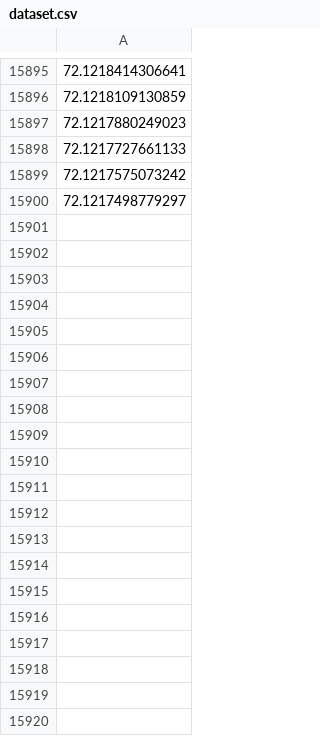
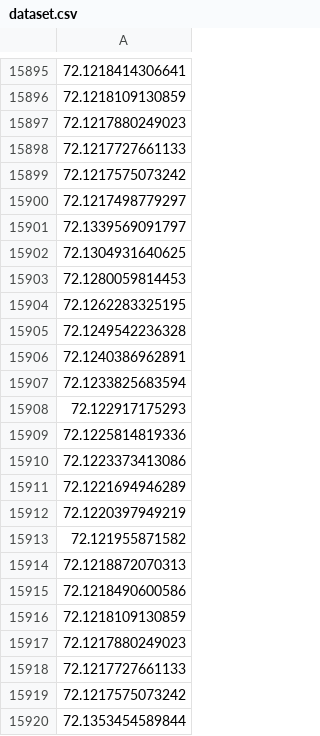
Before and after one commit to biplabro/Anomaly-Detection-LSTM-AutoEncoder, a CSV file: LSTM-Lite/lstm5_1/dataset.csv, drawn as a sheet; only a part is shown, gaps mark what is left out; the diff covers the shown part only.

```diff
--- a/LSTM-Lite/lstm5_1/dataset.csv
+++ b/LSTM-Lite/lstm5_1/dataset.csv
@@ -15900 +15900,21 @@
 72.1217498779297
+72.1339569091797
+72.1304931640625
+72.1280059814453
+72.1262283325195
+72.1249542236328
+72.1240386962891
+72.1233825683594
+72.122917175293
+72.1225814819336
+72.1223373413086
+72.1221694946289
+72.1220397949219
+72.121955871582
+72.1218872070313
+72.1218490600586
+72.1218109130859
+72.1217880249023
+72.1217727661133
+72.1217575073242
+72.1353454589844
```
Also changed, not shown: 80 added rows elsewhere in this file, 1 other file.
